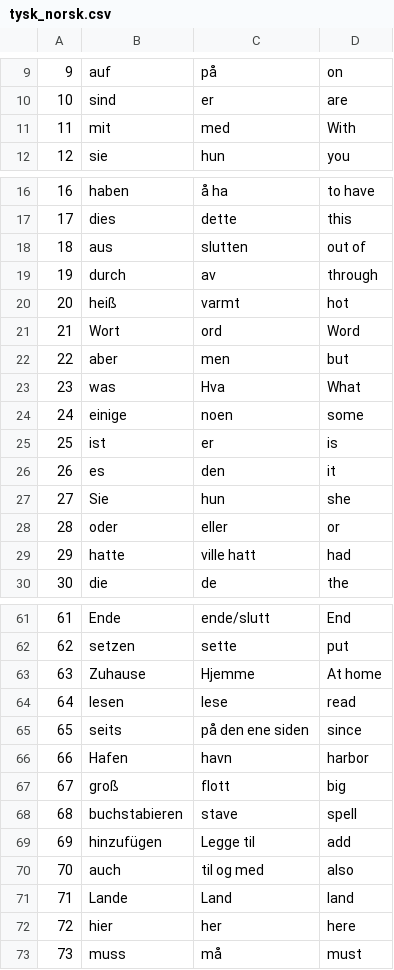
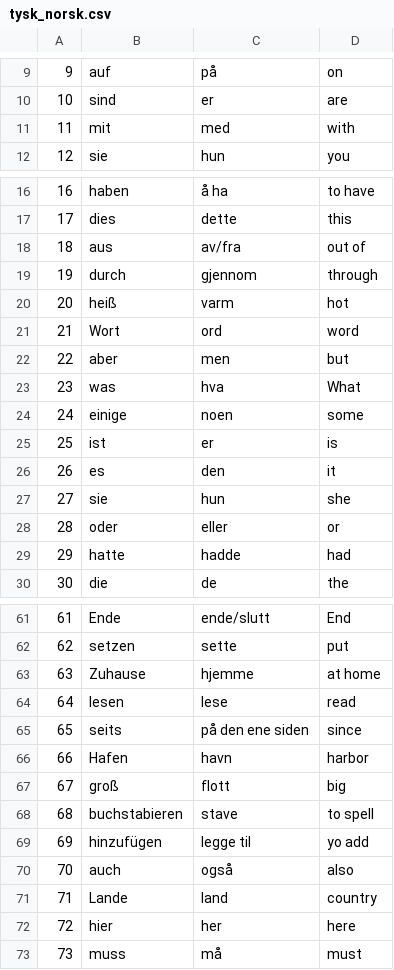
Before and after one commit to rkjepso/BlazorWEB, a CSV file: wwwroot/WordLists/tysk_norsk.csv, drawn as a sheet; only a part is shown, gaps mark what is left out; the diff covers the shown part only.

```diff
--- a/wwwroot/WordLists/tysk_norsk.csv
+++ b/wwwroot/WordLists/tysk_norsk.csv
@@ -10,3 +10,3 @@
 10,sind,er,are
-11,mit,med,With
+11,mit,med,with
 12,sie,hun,you
@@ -17,8 +17,8 @@
 17,dies,dette,this
-18,aus,slutten,out of
-19,durch,av,through
-20,heiß,varmt,hot
-21,Wort,ord,Word
+18,aus,av/fra,out of
+19,durch,gjennom,through
+20,heiß,varm,hot
+21,Wort,ord,word
 22,aber,men,but
-23,was,Hva,What
+23,was,hva,What
 24,einige,noen,some
@@ -26,5 +26,5 @@
 26,es,den,it
-27,Sie,hun,she
+27,sie,hun,she
 28,oder,eller,or
-29,hatte,ville hatt,had
+29,hatte,hadde,had
 30,die,de,the
@@ -62,3 +62,3 @@
 62,setzen,sette,put
-63,Zuhause,Hjemme,At home
+63,Zuhause,hjemme,at home
 64,lesen,lese,read
@@ -67,6 +67,6 @@
 67,groß,flott,big
-68,buchstabieren,stave,spell
-69,hinzufügen,Legge til,add
-70,auch,til og med,also
-71,Lande,Land,land
+68,buchstabieren,stave,to spell
+69,hinzufügen,legge til,yo add
+70,auch,også,also
+71,Lande,land,country
 72,hier,her,here
```
Also changed, not shown: 17 edited cells elsewhere in this file, 1 other file.
